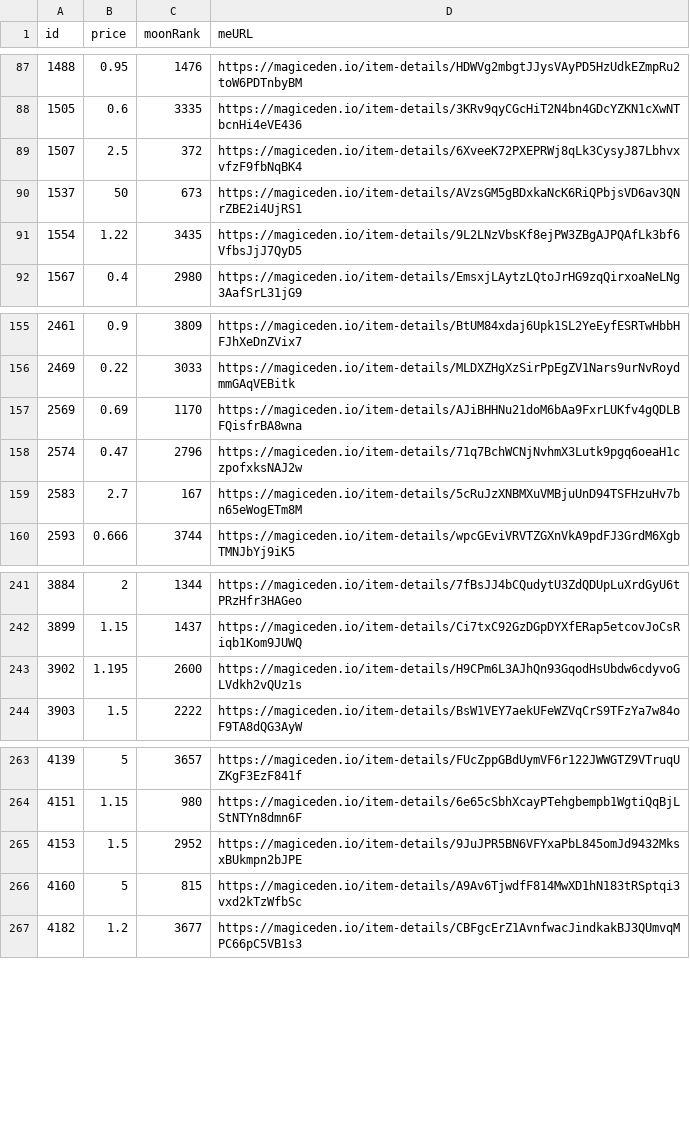
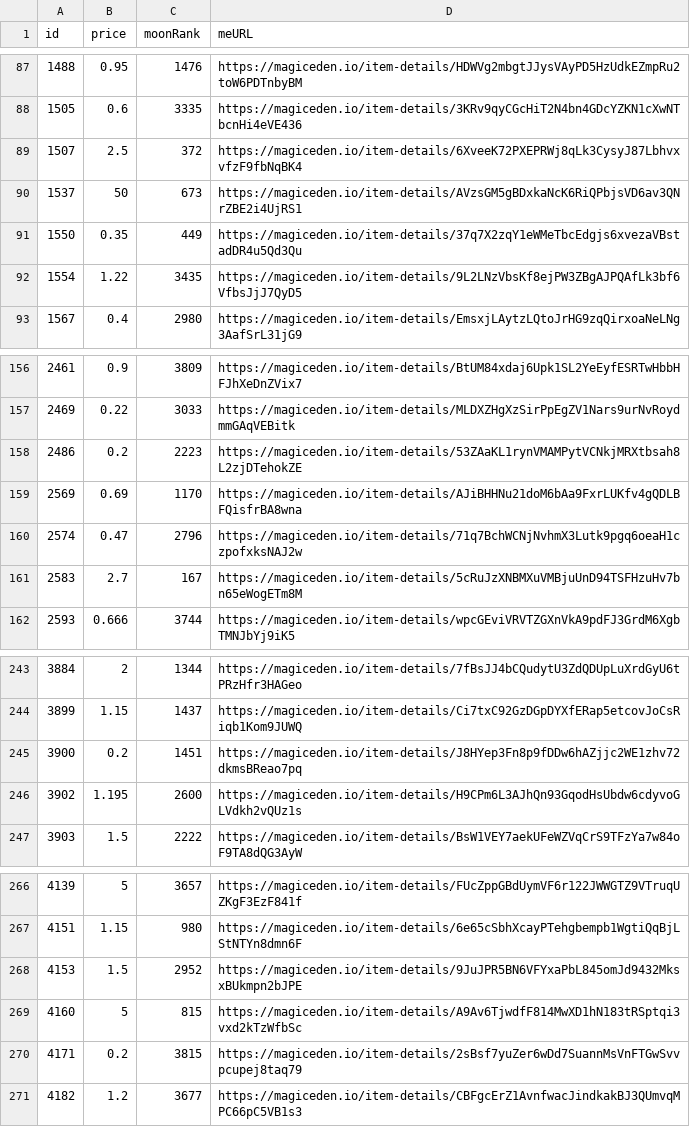
Before and after one commit to pgaspar/saibagang-monitor, a CSV file: data-magiceden.csv, drawn as a sheet; only a part is shown, gaps mark what is left out; the diff names each change by its address in the sheet, - before the commit and + after, or states it on an @@ line.

Commit message:
Flat: latest data (2021-12-23T21:13:31.885Z) {   "date": "2021-12-23T21:13:31.885Z",   "files": [     {       "name": "data-magiceden.csv",       "deltaBytes": 376,       "source": "https://api-mainnet.magiceden.io/rpc/getListedNFTsByQuery?q=%7B%22%24match%22%3A%7B%22collectionSymbol%22%3A%22saiba_gang%22%7D%2C%22%24sort%22%3A%7B%22takerAmount%22%3A1%2C%22createdAt%22%3A-1%7D%7D"     },     {       "name": "picks-magiceden.csv",       "deltaBytes": 1,       "source": "https://api-mainnet.magiceden.io/rpc/getListedNFTsByQuery?q=%7B%22%24match%22%3A%7B%22collectionSymbol%22%3A%22saiba_gang%22%7D%2C%22%24sort%22%3A%7B%22takerAmount%22%3A1%2C%22createdAt%22%3A-1%7D%7D"     }   ] }

```diff
--- a/data-magiceden.csv
+++ b/data-magiceden.csv
+row 91: 1550 | 0.35 | 449 | https://magiceden.io/item-details/37q7X2zqY1eWMeTbcEdgjs6xvezaVBstadDR4u5Qd3Qu
+row 158: 2486 | 0.2 | 2223 | https://magiceden.io/item-details/53ZAaKL1rynVMAMPytVCNkjMRXtbsah8L2zjDTehokZE
+row 245: 3900 | 0.2 | 1451 | https://magiceden.io/item-details/J8HYep3Fn8p9fDDw6hAZjjc2WE1zhv72dkmsBReao7pq
+row 270: 4171 | 0.2 | 3815 | https://magiceden.io/item-details/2sBsf7yuZer6wDd7SuannMsVnFTGwSvvpcupej8taq79
```
Also changed, not shown: picks-magiceden.csv.
